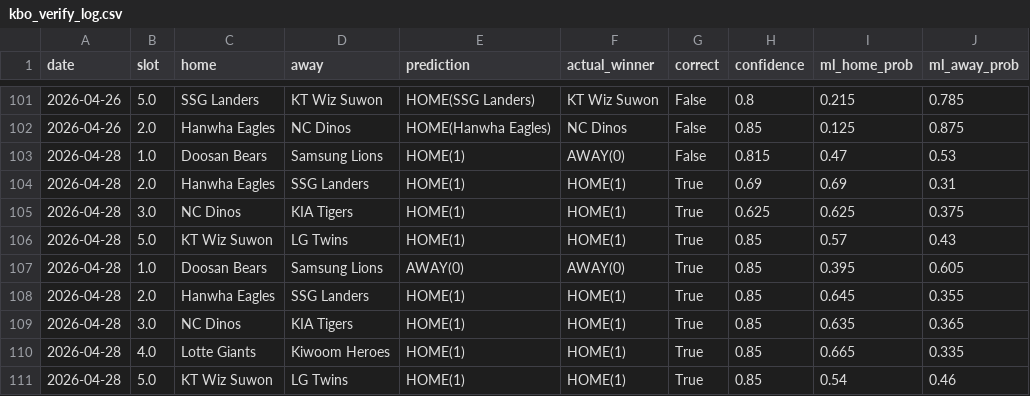
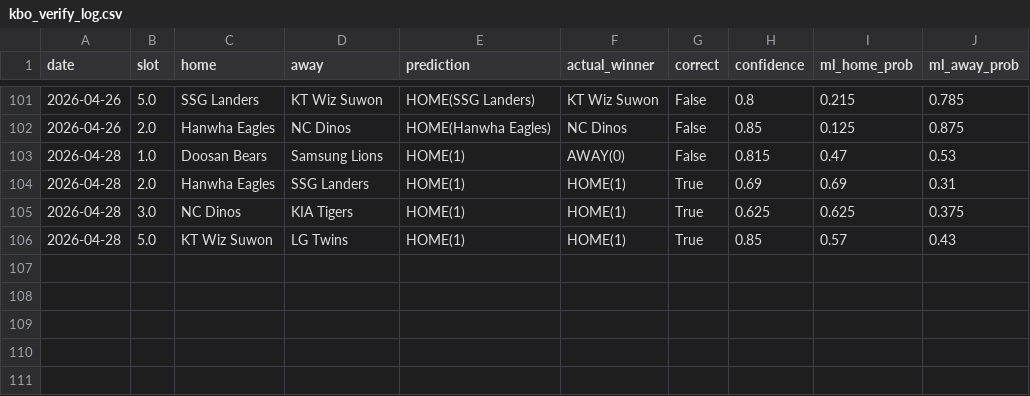
Before and after one commit to seung-min-lee/seung-min-lee-kbo-predictor, a CSV file: kbo_verify_log.csv, drawn as a sheet; only a part is shown, gaps mark what is left out; the diff names each change by its address in the sheet, - before the commit and + after, or states it on an @@ line.

```diff
--- a/kbo_verify_log.csv
+++ b/kbo_verify_log.csv
-row 107: 2026-04-28 | 1.0 | Doosan Bears | Samsung Lions | AWAY(0) | AWAY(0) | True | 0.85 | 0.395 | 0.605
-row 108: 2026-04-28 | 2.0 | Hanwha Eagles | SSG Landers | HOME(1) | HOME(1) | True | 0.85 | 0.645 | 0.355
-row 109: 2026-04-28 | 3.0 | NC Dinos | KIA Tigers | HOME(1) | HOME(1) | True | 0.85 | 0.635 | 0.365
-row 110: 2026-04-28 | 4.0 | Lotte Giants | Kiwoom Heroes | HOME(1) | HOME(1) | True | 0.85 | 0.665 | 0.335
-row 111: 2026-04-28 | 5.0 | KT Wiz Suwon | LG Twins | HOME(1) | HOME(1) | True | 0.85 | 0.54 | 0.46
```
Also changed, not shown: 2 other files.
